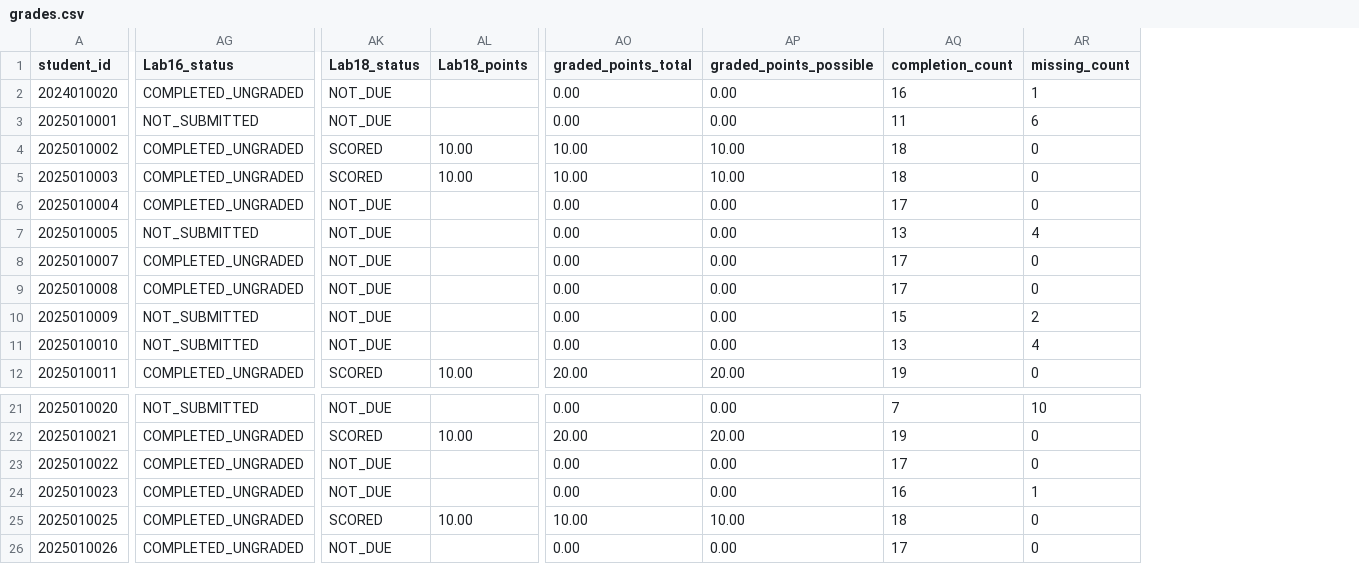
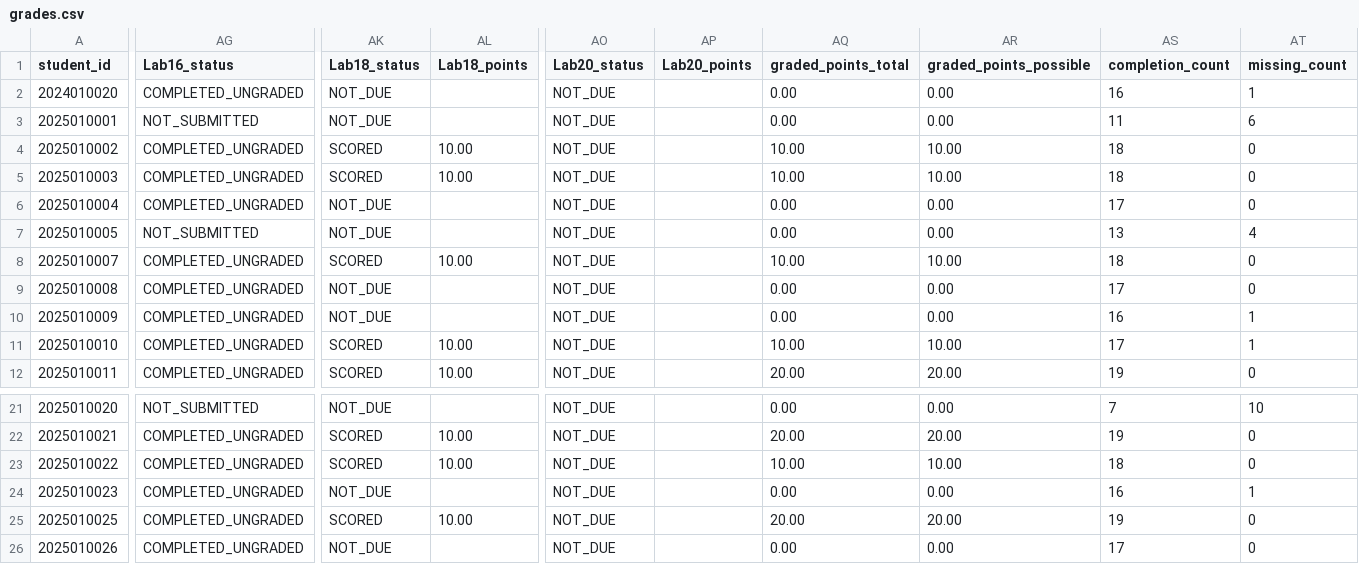
Before and after one commit to LiuXiYing/DataStructure, a CSV file: reports/grades.csv, drawn as a sheet; only a part is shown, gaps mark what is left out; addresses are those after the commit; the diff covers the shown part only; the diff names each change by its address in the sheet, - before the commit and + after, or states it on an @@ line.

```diff
--- a/reports/grades.csv
+++ b/reports/grades.csv
+column AO (Lab20_status), rows 2-12: all NOT_DUE; rows 21-26: all NOT_DUE
+column AP (Lab20_points), empty
-AK8 (Lab18_status): NOT_DUE
+AK8 (Lab18_status): SCORED
-AL8 (Lab18_points): (empty)
+AL8 (Lab18_points): 10.00
-AQ8 (graded_points_total): 0.00
+AQ8 (graded_points_total): 10.00
-AR8 (graded_points_possible): 0.00
+AR8 (graded_points_possible): 10.00
-AS8 (completion_count): 17
+AS8 (completion_count): 18
-AG10:AG11 (Lab16_status): NOT_SUBMITTED
+AG10:AG11 (Lab16_status): COMPLETED_UNGRADED
-AS10 (completion_count): 15
+AS10 (completion_count): 16
-AT10 (missing_count): 2
+AT10 (missing_count): 1
-AK11 (Lab18_status): NOT_DUE
+AK11 (Lab18_status): SCORED
-AL11 (Lab18_points): (empty)
+AL11 (Lab18_points): 10.00
-AQ11 (graded_points_total): 0.00
+AQ11 (graded_points_total): 10.00
-AR11 (graded_points_possible): 0.00
+AR11 (graded_points_possible): 10.00
-AS11 (completion_count): 13
+AS11 (completion_count): 17
-AT11 (missing_count): 4
+AT11 (missing_count): 1
-AK23 (Lab18_status): NOT_DUE
+AK23 (Lab18_status): SCORED
-AL23 (Lab18_points): (empty)
+AL23 (Lab18_points): 10.00
-AQ23 (graded_points_total): 0.00
+AQ23 (graded_points_total): 10.00
-AR23 (graded_points_possible): 0.00
+AR23 (graded_points_possible): 10.00
-AS23 (completion_count): 17
+AS23 (completion_count): 18
-AQ25 (graded_points_total): 10.00
+AQ25 (graded_points_total): 20.00
-AR25 (graded_points_possible): 10.00
+AR25 (graded_points_possible): 20.00
-AS25 (completion_count): 18
+AS25 (completion_count): 19
```
Also changed, not shown: 14 edited cells elsewhere in this file.
